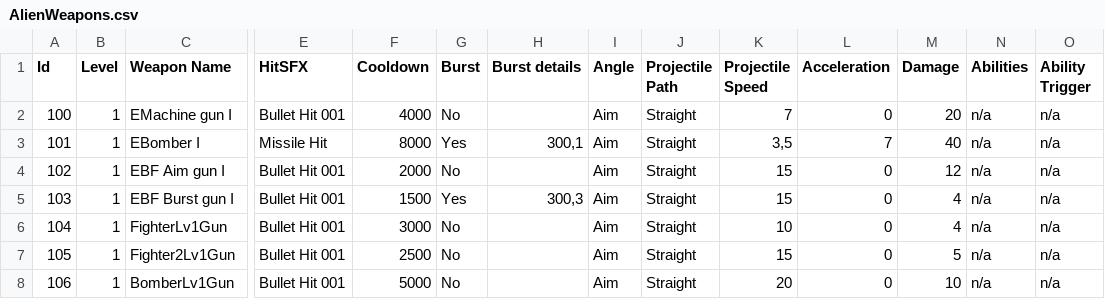
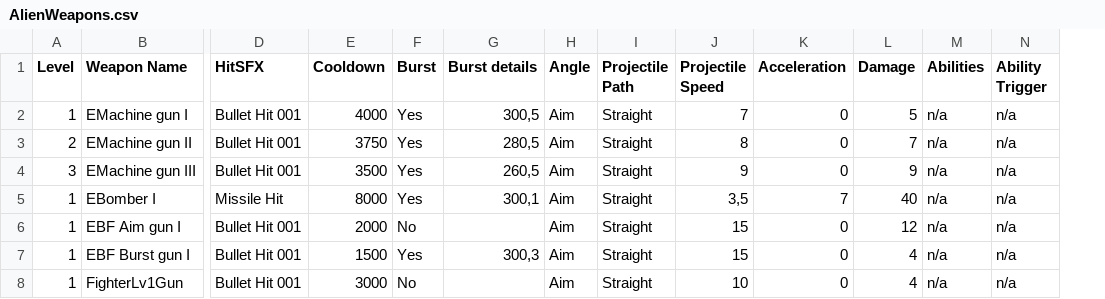
Before and after one commit to erenik/SpaceShooter2D, a CSV file: bin/data/AlienWeapons.csv, drawn as a sheet; only a part is shown, gaps mark what is left out; removed rows and columns are numbered as before the commit, all else as after; rows hold the shown columns only; the diff names each change by its address in the sheet, - before the commit and + after, or states it on an @@ line.

```diff
--- a/bin/data/AlienWeapons.csv
+++ b/bin/data/AlienWeapons.csv
-column A (Id), rows 2-6: 100 | 101 | 102 | 103 | 104
-F2 (Burst): No
+F2 (Burst): Yes
-G2 (Burst details): (empty)
+G2 (Burst details): 300,5
-L2 (Damage): 20
+L2 (Damage): 5
+row 3: 2 | EMachine gun II | Bullet Hit 001 | 3750 | Yes | 280,5 | Aim | Straight | 8 | 0 | 7 | n/a | n/a
+row 4: 3 | EMachine gun III | Bullet Hit 001 | 3500 | Yes | 260,5 | Aim | Straight | 9 | 0 | 9 | n/a | n/a
-row 7: 105 | 1 | Fighter2Lv1Gun | Bullet Hit 001 | 2500 | No |  | Aim | Straight | 15 | 0 | 5 | n/a | n/a
-row 8: 106 | 1 | BomberLv1Gun | Bullet Hit 001 | 5000 | No |  | Aim | Straight | 20 | 0 | 10 | n/a | n/a
```
Also changed, not shown: bin/data/AlienShips.csv, bin/data/texts/Texts_English.csv, 27 other files.
